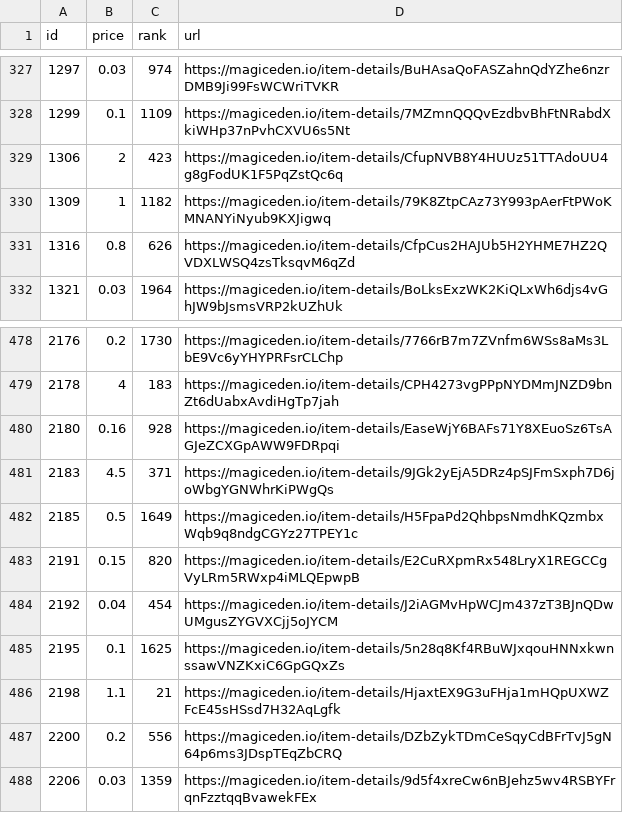
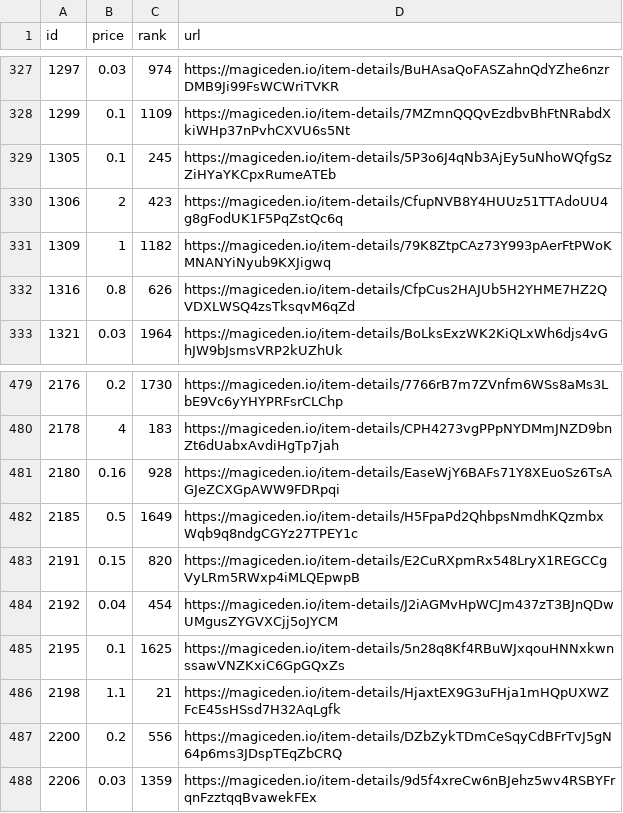
Before and after one commit to braposo/magiceden-wolves-monitor, a CSV file: wolves-data-processed.csv, drawn as a sheet; only a part is shown, gaps mark what is left out; removed rows and columns are numbered as before the commit, all else as after; the diff names each change by its address in the sheet, - before the commit and + after, or states it on an @@ line.

Commit message:
Flat: latest data (2021-11-07T08:41:11.077Z) {   "date": "2021-11-07T08:41:11.077Z",   "files": [     {       "name": "wolves-data-processed.csv",       "deltaBytes": 0,       "source": "https://api-mainnet.magiceden.io/rpc/getListedNFTsByQuery?q=%7B%22%24match%22%3A%7B%22collectionSymbol%22%3A%22wolves_of_sol_street%22%7D%2C%22%24sort%22%3A%7B%22takerAmount%22%3A1%2C%22createdAt%22%3A-1%7D%7D"     },     {       "name": "wolves-data.json",       "deltaBytes": 0,       "source": "https://api-mainnet.magiceden.io/rpc/getListedNFTsByQuery?q=%7B%22%24match%22%3A%7B%22collectionSymbol%22%3A%22wolves_of_sol_street%22%7D%2C%22%24sort%22%3A%7B%22takerAmount%22%3A1%2C%22createdAt%22%3A-1%7D%7D"     }   ] }

```diff
--- a/wolves-data-processed.csv
+++ b/wolves-data-processed.csv
+row 329: 1305 | 0.1 | 245 | https://magiceden.io/item-details/5P3o6J4qNb3AjEy5uNhoWQfgSzZiHYaYKCpxRumeATEb
-row 481: 2183 | 4.5 | 371 | https://magiceden.io/item-details/9JGk2yEjA5DRz4pSJFmSxph7D6joWbgYGNWhrKiPWgQs
```
Also changed, not shown: 1 other file.
